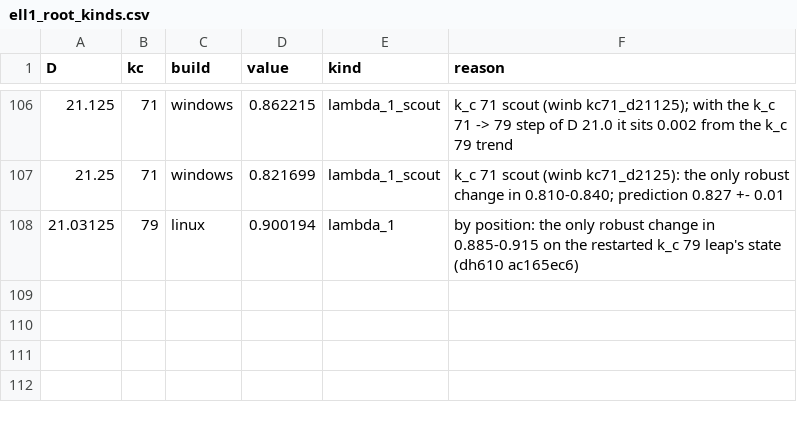
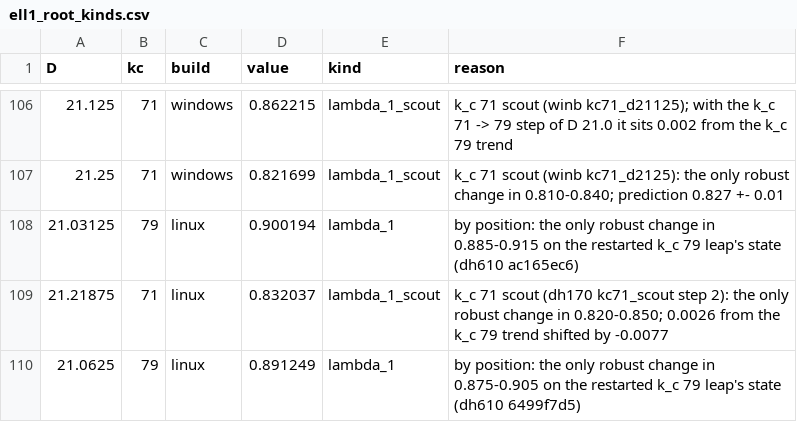
Before and after one commit to nmoinvaz/choptuik-large-d, a CSV file: matter/ell1_root_kinds.csv, drawn as a sheet; only a part is shown, gaps mark what is left out.

```diff
--- a/matter/ell1_root_kinds.csv
+++ b/matter/ell1_root_kinds.csv
@@ -108 +108,3 @@ D,kc,build,value,kind,reason
 21.03125,79,linux,0.900194,lambda_1,by position: the only robust change in 0.885-0.915 on the restarted k_c 79 leap's state (dh610 ac165ec6)
+21.21875,71,linux,0.832037,lambda_1_scout,k_c 71 scout (dh170 kc71_scout step 2): the only robust change in 0.820-0.850; 0.0026 from the k_c 79 trend shifted by -0.0077
+21.0625,79,linux,0.891249,lambda_1,by position: the only robust change in 0.875-0.905 on the restarted k_c 79 leap's state (dh610 6499f7d5)
```
Also changed, not shown: all_values.csv, matter/ell1_best.csv, 1 other file.
